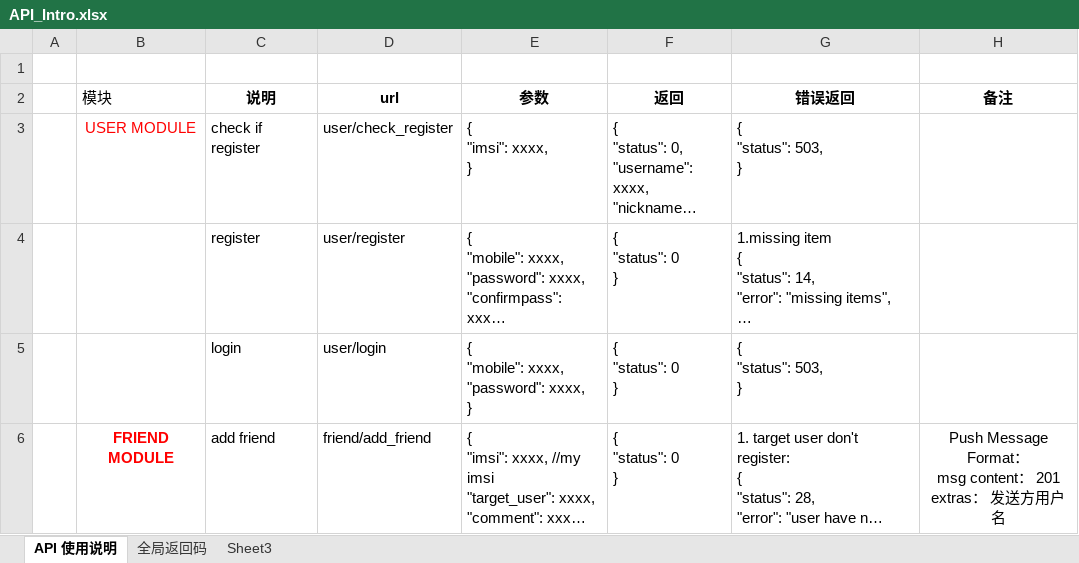
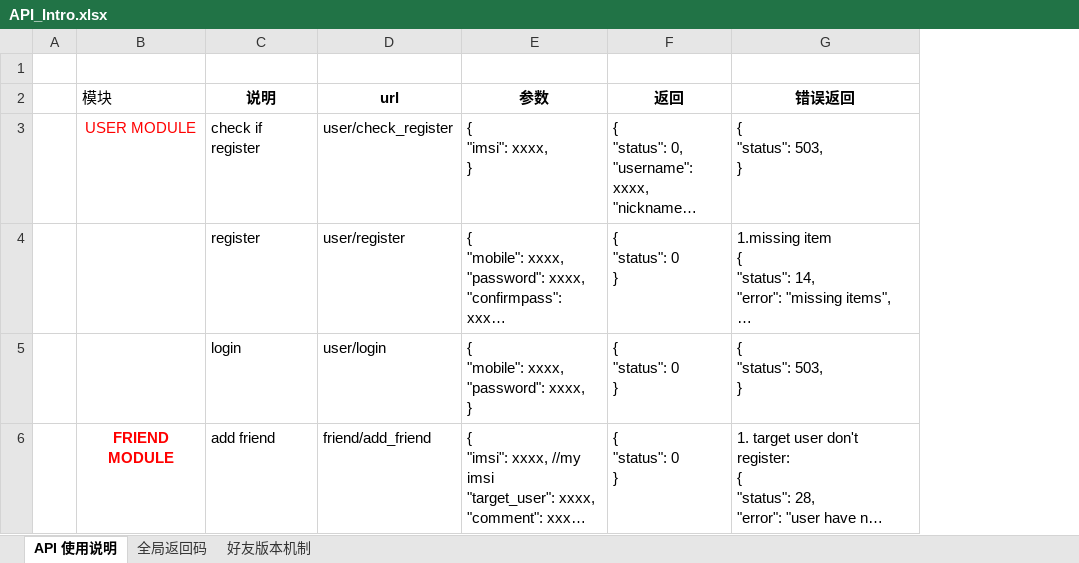
Before and after one commit to finaltracker/finaltracker, an Excel workbook: docs/API_Intro.xlsx, sheet API 使用说明, drawn as a sheet; only a part is shown; long unchanged cells end in …; values as stored, in another font and other column widths than the file's, no borders; table styles not drawn; removed rows and columns are numbered as before the commit, all else as after; ↵ is a line break in a cell; the diff covers the shown part only; the diff names each change by its address in the sheet, - before the commit and + after, or states it on an @@ line.

```diff
--- a/docs/API_Intro.xlsx (sheet API 使用说明)
+++ b/docs/API_Intro.xlsx (sheet API 使用说明)
-sheet tab: Sheet3
+sheet tab: 好友版本机制
-column H (备注), row 6: Push Message Format： ↵ msg content： 201 ↵ extras： 发送方用户名
```
Also changed, not shown: 1 added row, 1 removed row and 3 edited cells elsewhere in this sheet, sheet 好友版本机制.
